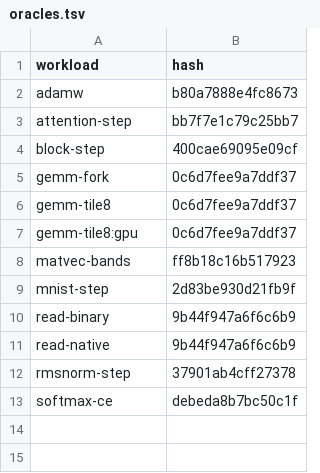
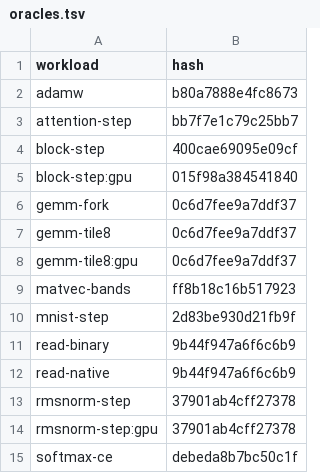
Before and after one commit to nuxyel/metalbend, a TSV file: oracles.tsv, drawn as a sheet; the diff names each change by its address in the sheet, - before the commit and + after, or states it on an @@ line.

Commit message:
oracles: the GPU targets with the state hash; block-step's is the device's own

```diff
--- a/oracles.tsv
+++ b/oracles.tsv
+row 5: block-step:gpu | 015f98a384541840
+row 14: rmsnorm-step:gpu | 37901ab4cff27378
```
